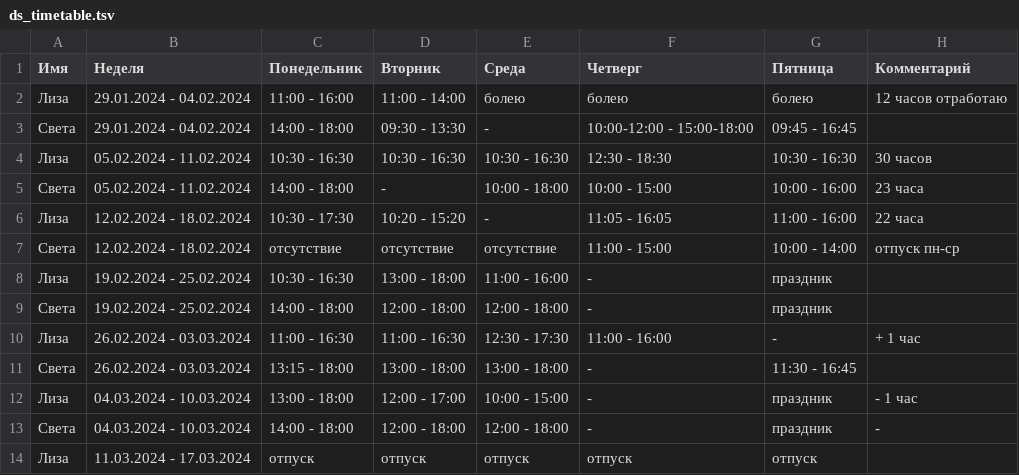
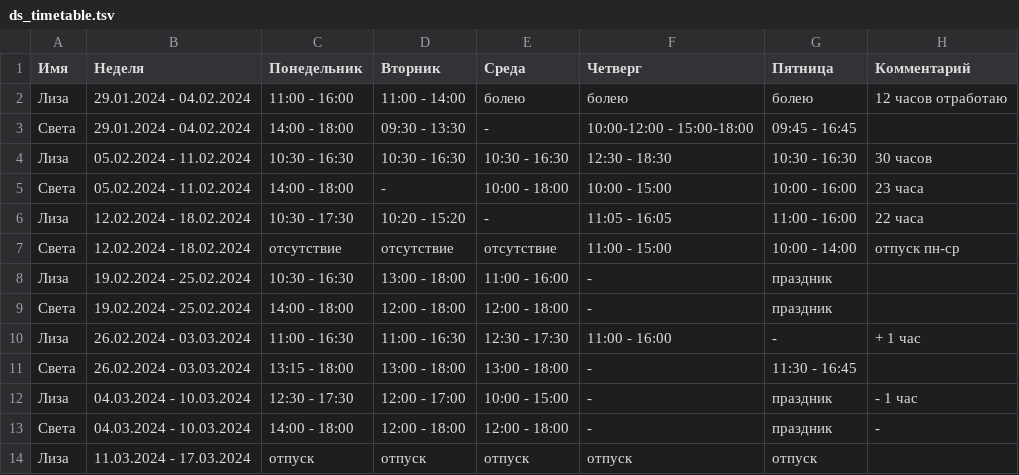
Before and after one commit to oadb-ds/timetable, a TSV file: ds_timetable.tsv, drawn as a sheet.

Commit message:
Update ds_timetable.tsv

```diff
--- a/ds_timetable.tsv
+++ b/ds_timetable.tsv
@@ -11,3 +11,3 @@
 Света	26.02.2024 - 03.03.2024	13:15 - 18:00	13:00 - 18:00	13:00 - 18:00	-	11:30 - 16:45	
-Лиза	04.03.2024 - 10.03.2024	13:00 - 18:00	12:00 - 17:00	10:00 - 15:00	-	праздник	- 1 час
+Лиза	04.03.2024 - 10.03.2024	12:30 - 17:30	12:00 - 17:00	10:00 - 15:00	-	праздник	- 1 час
 Света	04.03.2024 - 10.03.2024	14:00 - 18:00	12:00 - 18:00	12:00 - 18:00	-	праздник	-
```
